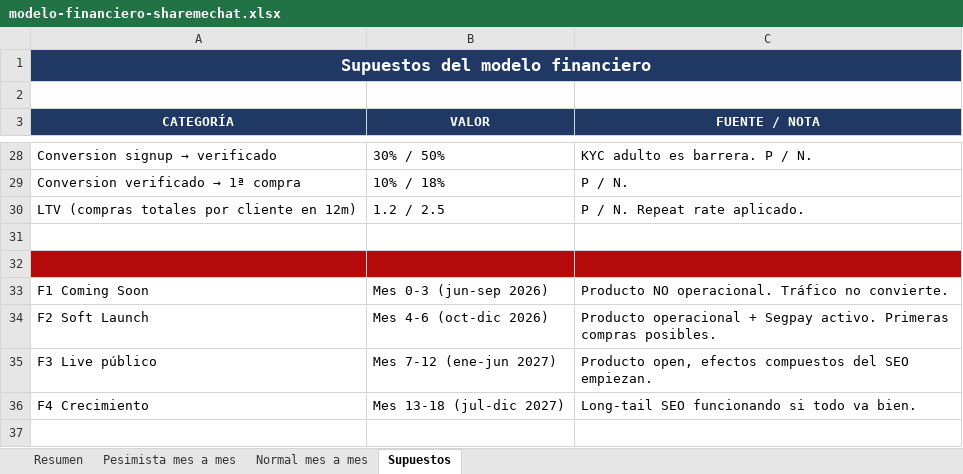
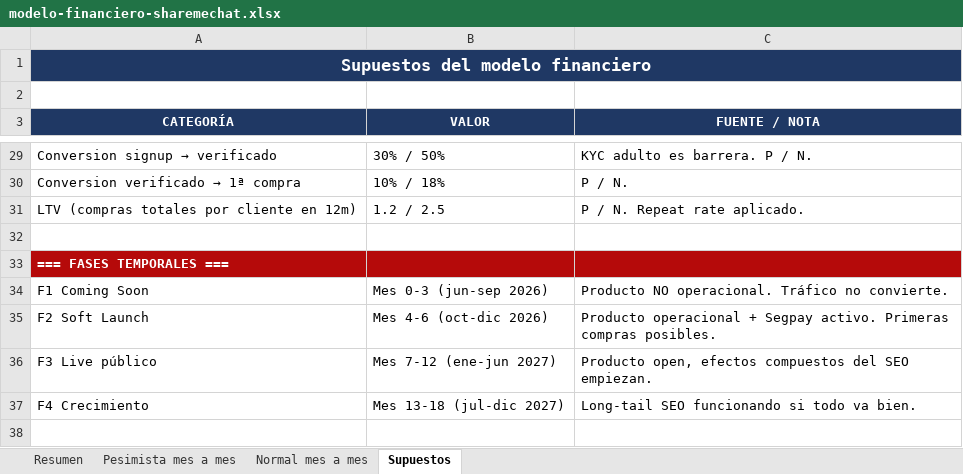
Before and after one commit to garrom/sharemechat-git-v1, an Excel workbook: sharemechat-v1/docs/01-business/financiero/modelo-financiero-sharemechat.xlsx, sheet Supuestos, drawn as a sheet; only a part is shown, gaps mark what is left out; values as stored, in another font and other column widths than the file's, no borders; formulas without a stored value are shown as written; addresses are those after the commit; the diff covers the shown part only; the diff names each change by its address in the sheet, - before the commit and + after, or states it on an @@ line.

```diff
--- a/sharemechat-v1/docs/01-business/financiero/modelo-financiero-sharemechat.xlsx (sheet Supuestos)
+++ b/sharemechat-v1/docs/01-business/financiero/modelo-financiero-sharemechat.xlsx (sheet Supuestos)
-A33 (CATEGORÍA): (empty)
+A33 (CATEGORÍA): === FASES TEMPORALES ===
```
Also changed, not shown: 1 added row and 8 edited cells elsewhere in this sheet, sheet Pesimista mes a mes, sheet Normal mes a mes, sheet Resumen, 3 other files.
